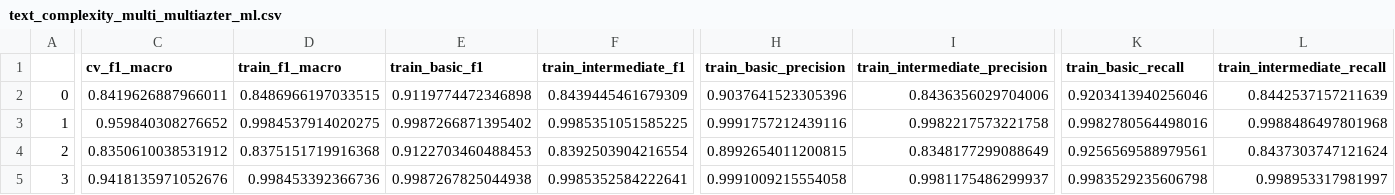
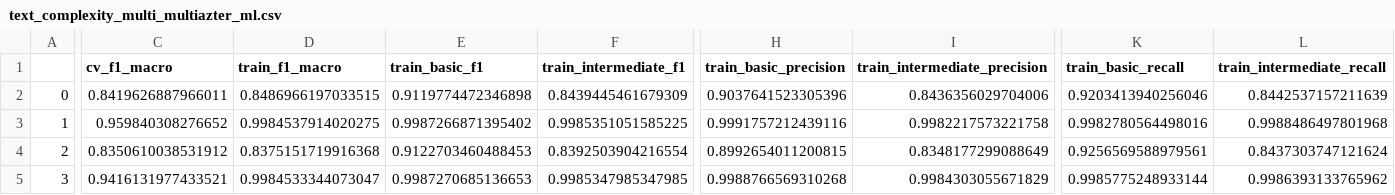
Before and after one commit to echovl/metrix-analysis, a CSV file: results/text_complexity_multi_multiazter_ml.csv, drawn as a sheet; only a part is shown, gaps mark what is left out; the diff covers the shown part only; the diff names each change by its address in the sheet, - before the commit and + after, or states it on an @@ line.

```diff
--- a/results/text_complexity_multi_multiazter_ml.csv
+++ b/results/text_complexity_multi_multiazter_ml.csv
-C5 (cv_f1_macro): 0.9418135971052676
+C5 (cv_f1_macro): 0.9416131977433521
-D5 (train_f1_macro): 0.998453392366736
+D5 (train_f1_macro): 0.9984533344073047
-E5 (train_basic_f1): 0.9987267825044938
+E5 (train_basic_f1): 0.9987270685136653
-F5 (train_intermediate_f1): 0.9985352584222641
+F5 (train_intermediate_f1): 0.9985347985347985
-H5 (train_basic_precision): 0.9991009215554058
+H5 (train_basic_precision): 0.9988766569310268
-I5 (train_intermediate_precision): 0.9981175486299937
+I5 (train_intermediate_precision): 0.9984303055671829
-K5 (train_basic_recall): 0.9983529235606798
+K5 (train_basic_recall): 0.9985775248933144
-L5 (train_intermediate_recall): 0.998953317981997
+L5 (train_intermediate_recall): 0.9986393133765962
```
Also changed, not shown: 17 edited cells elsewhere in this file, results/text_complexity_multi_pucp_metrix_ml.csv.
